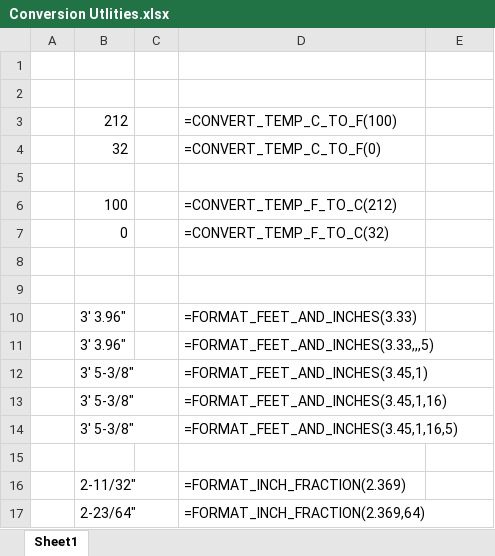
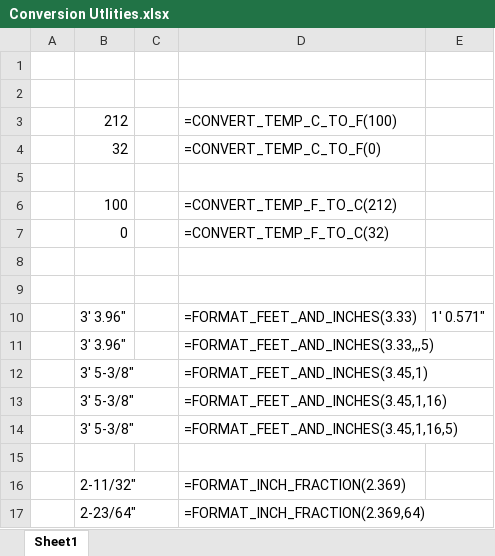
Before and after one commit to ProfRandom/Excel-Lambda-Suite, an Excel workbook: Conversion Utilities/Conversion Utlities.xlsx, sheet Sheet1, drawn as a sheet; values as stored, in another font and other column widths than the file's, no borders; the diff names each change by its address in the sheet, - before the commit and + after, or states it on an @@ line.

```diff
--- a/Conversion Utilities/Conversion Utlities.xlsx (sheet Sheet1)
+++ b/Conversion Utilities/Conversion Utlities.xlsx (sheet Sheet1)
-E10: (empty)
+E10: 1' 0.571"
```
Also changed, not shown: In development/Math_and_Geometry_Utils.xlsx, 14 other files.
